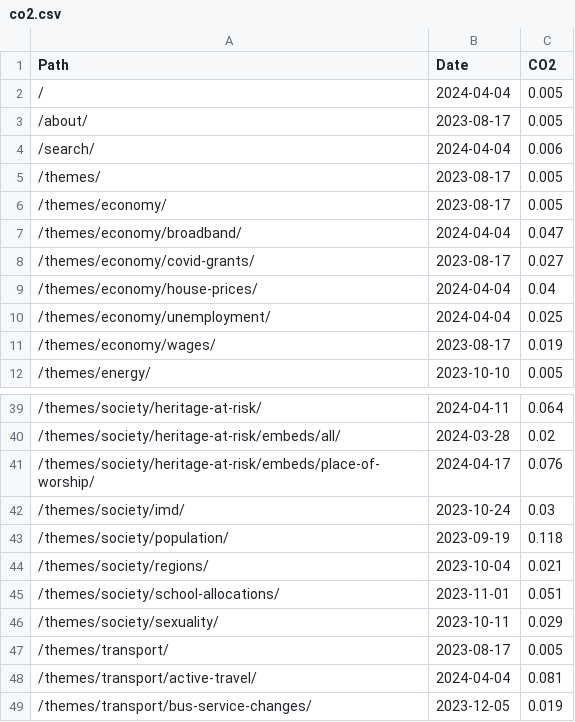
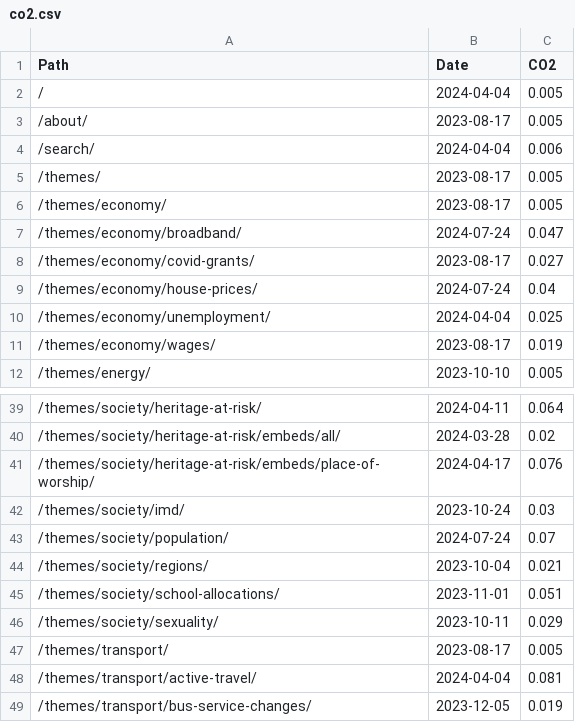
Before and after one commit to open-innovations/constituencies, a CSV file: src/_data/sources/co2.csv, drawn as a sheet; only a part is shown, gaps mark what is left out.

Commit message:
Update CO2

```diff
--- a/src/_data/sources/co2.csv
+++ b/src/_data/sources/co2.csv
@@ -6,5 +6,5 @@ Path,Date,CO2
 /themes/economy/,2023-08-17,0.005
-/themes/economy/broadband/,2024-04-04,0.047
+/themes/economy/broadband/,2024-07-24,0.047
 /themes/economy/covid-grants/,2023-08-17,0.027
-/themes/economy/house-prices/,2024-04-04,0.04
+/themes/economy/house-prices/,2024-07-24,0.04
 /themes/economy/unemployment/,2024-04-04,0.025
@@ -42,3 +42,3 @@ Path,Date,CO2
 /themes/society/imd/,2023-10-24,0.03
-/themes/society/population/,2023-09-19,0.118
+/themes/society/population/,2024-07-24,0.07
 /themes/society/regions/,2023-10-04,0.021
```
